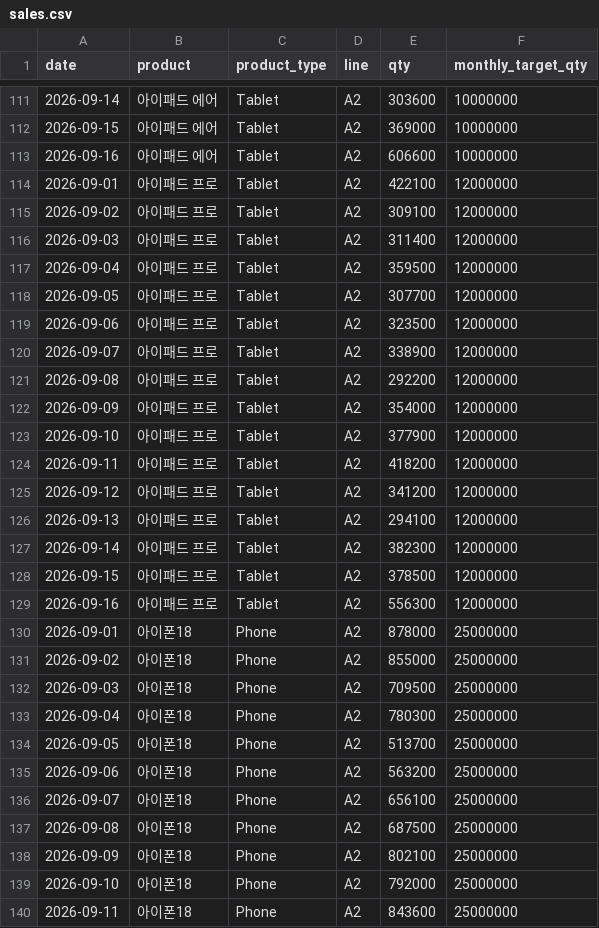
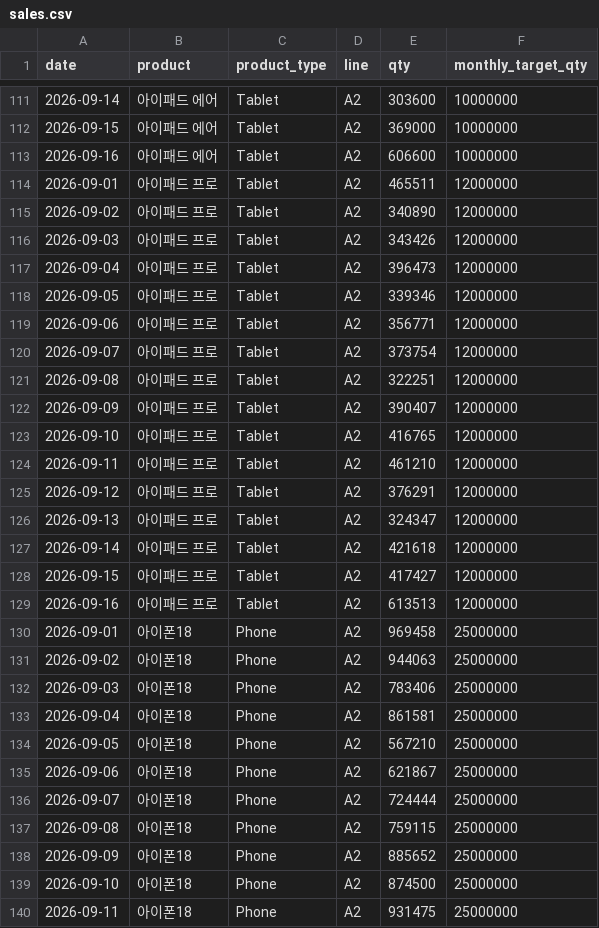
Before and after one commit to parkxohi/260917_bizbriefagent, a CSV file: data/sales.csv, drawn as a sheet; only a part is shown, gaps mark what is left out; the diff covers the shown part only.

```diff
--- a/data/sales.csv
+++ b/data/sales.csv
@@ -113,28 +113,28 @@
 2026-09-16,아이패드 에어,Tablet,A2,606600,10000000
-2026-09-01,아이패드 프로,Tablet,A2,422100,12000000
-2026-09-02,아이패드 프로,Tablet,A2,309100,12000000
-2026-09-03,아이패드 프로,Tablet,A2,311400,12000000
-2026-09-04,아이패드 프로,Tablet,A2,359500,12000000
-2026-09-05,아이패드 프로,Tablet,A2,307700,12000000
-2026-09-06,아이패드 프로,Tablet,A2,323500,12000000
-2026-09-07,아이패드 프로,Tablet,A2,338900,12000000
-2026-09-08,아이패드 프로,Tablet,A2,292200,12000000
-2026-09-09,아이패드 프로,Tablet,A2,354000,12000000
-2026-09-10,아이패드 프로,Tablet,A2,377900,12000000
-2026-09-11,아이패드 프로,Tablet,A2,418200,12000000
-2026-09-12,아이패드 프로,Tablet,A2,341200,12000000
-2026-09-13,아이패드 프로,Tablet,A2,294100,12000000
-2026-09-14,아이패드 프로,Tablet,A2,382300,12000000
-2026-09-15,아이패드 프로,Tablet,A2,378500,12000000
-2026-09-16,아이패드 프로,Tablet,A2,556300,12000000
-2026-09-01,아이폰18,Phone,A2,878000,25000000
-2026-09-02,아이폰18,Phone,A2,855000,25000000
-2026-09-03,아이폰18,Phone,A2,709500,25000000
-2026-09-04,아이폰18,Phone,A2,780300,25000000
-2026-09-05,아이폰18,Phone,A2,513700,25000000
-2026-09-06,아이폰18,Phone,A2,563200,25000000
-2026-09-07,아이폰18,Phone,A2,656100,25000000
-2026-09-08,아이폰18,Phone,A2,687500,25000000
-2026-09-09,아이폰18,Phone,A2,802100,25000000
-2026-09-10,아이폰18,Phone,A2,792000,25000000
-2026-09-11,아이폰18,Phone,A2,843600,25000000
+2026-09-01,아이패드 프로,Tablet,A2,465511,12000000
+2026-09-02,아이패드 프로,Tablet,A2,340890,12000000
+2026-09-03,아이패드 프로,Tablet,A2,343426,12000000
+2026-09-04,아이패드 프로,Tablet,A2,396473,12000000
+2026-09-05,아이패드 프로,Tablet,A2,339346,12000000
+2026-09-06,아이패드 프로,Tablet,A2,356771,12000000
+2026-09-07,아이패드 프로,Tablet,A2,373754,12000000
+2026-09-08,아이패드 프로,Tablet,A2,322251,12000000
+2026-09-09,아이패드 프로,Tablet,A2,390407,12000000
+2026-09-10,아이패드 프로,Tablet,A2,416765,12000000
+2026-09-11,아이패드 프로,Tablet,A2,461210,12000000
+2026-09-12,아이패드 프로,Tablet,A2,376291,12000000
+2026-09-13,아이패드 프로,Tablet,A2,324347,12000000
+2026-09-14,아이패드 프로,Tablet,A2,421618,12000000
+2026-09-15,아이패드 프로,Tablet,A2,417427,12000000
+2026-09-16,아이패드 프로,Tablet,A2,613513,12000000
+2026-09-01,아이폰18,Phone,A2,969458,25000000
+2026-09-02,아이폰18,Phone,A2,944063,25000000
+2026-09-03,아이폰18,Phone,A2,783406,25000000
+2026-09-04,아이폰18,Phone,A2,861581,25000000
+2026-09-05,아이폰18,Phone,A2,567210,25000000
+2026-09-06,아이폰18,Phone,A2,621867,25000000
+2026-09-07,아이폰18,Phone,A2,724444,25000000
+2026-09-08,아이폰18,Phone,A2,759115,25000000
+2026-09-09,아이폰18,Phone,A2,885652,25000000
+2026-09-10,아이폰18,Phone,A2,874500,25000000
+2026-09-11,아이폰18,Phone,A2,931475,25000000
```
Also changed, not shown: 37 edited cells elsewhere in this file, 2 other files.
